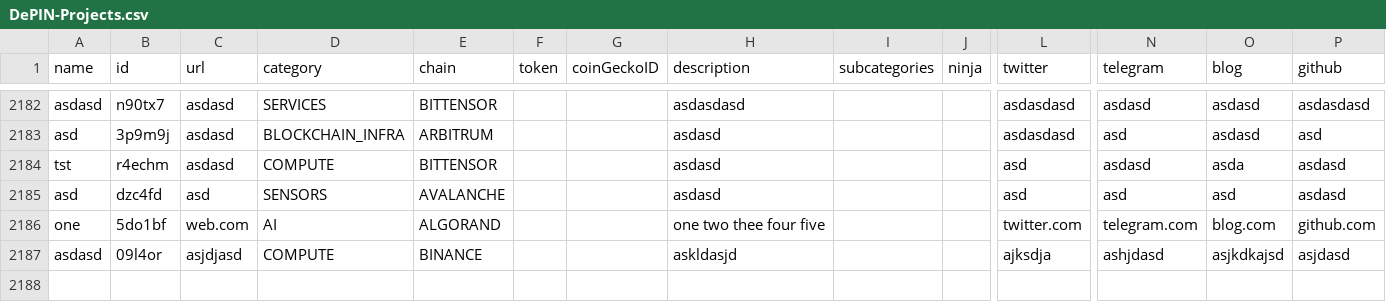
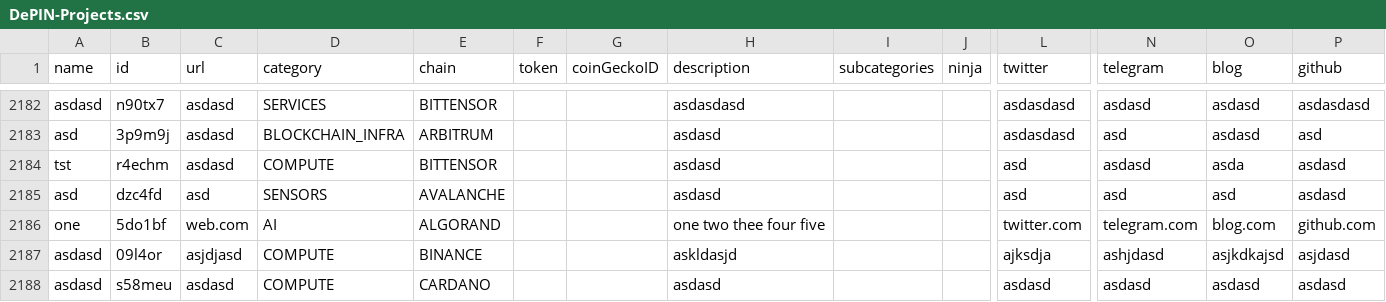
Before and after one commit to EduardJ/testingOctokit, a CSV file: scripts/data/DePIN-Projects.csv, drawn as a sheet; only a part is shown, gaps mark what is left out; rows hold the shown columns only; the diff names each change by its address in the sheet, - before the commit and + after, or states it on an @@ line.

Commit message:
Add new project asdasd  ## Suggestion description:
 asdasdlasdljkasld

```diff
--- a/scripts/data/DePIN-Projects.csv
+++ b/scripts/data/DePIN-Projects.csv
+row 2188: asdasd | s58meu | asdasd | COMPUTE | CARDANO |  |  | asdasd |  |  | asdasd | asdasd | asdasd | asdasd
```
Also changed, not shown: scripts/data/DePIN-Projects-Dune.csv.
